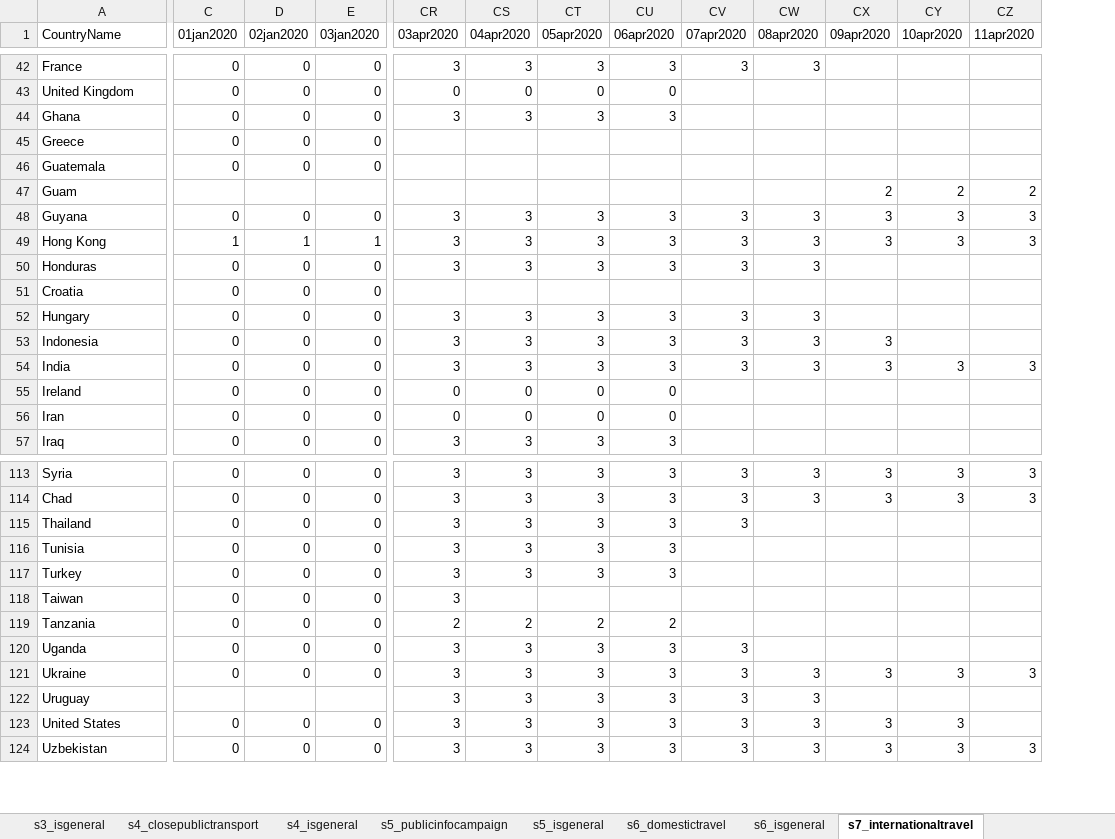
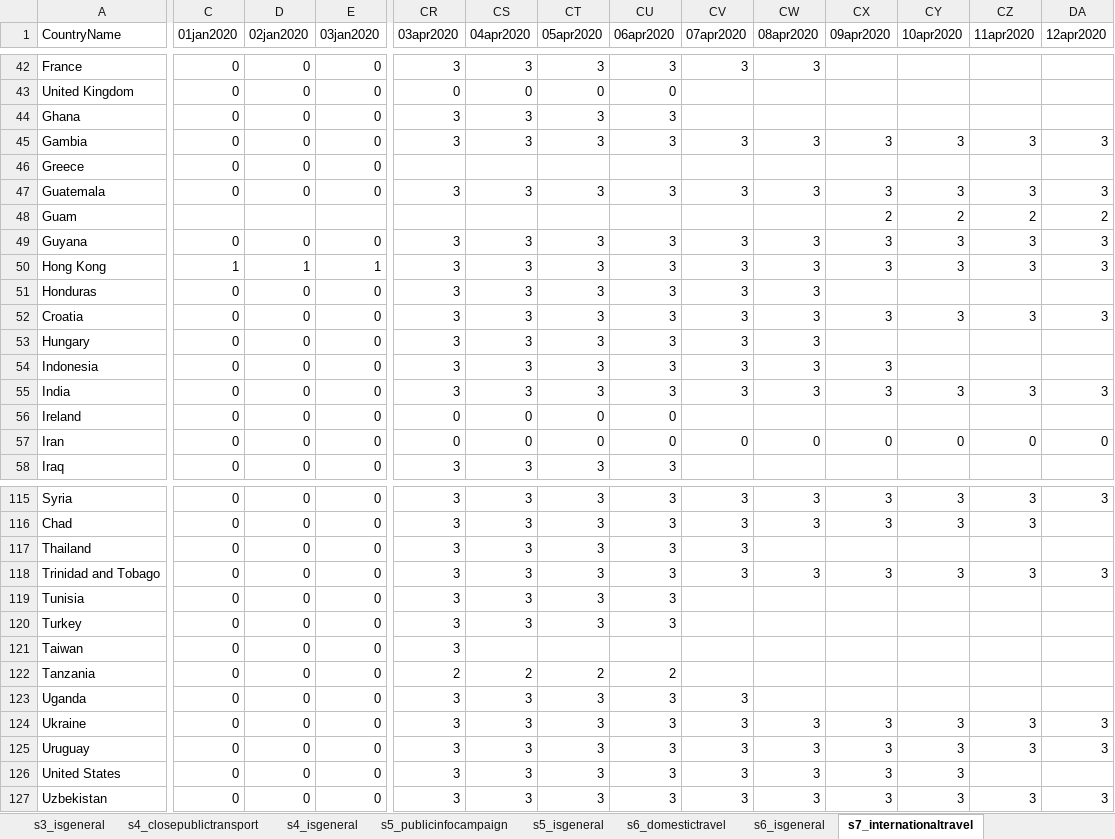
Before and after one commit to OxCGRT/covid-policy-tracker, an Excel workbook: data/timeseries/OxCGRT_timeseries_all.xlsx, sheet s7_internationaltravel, drawn as a sheet; only a part is shown, gaps mark what is left out; values as stored, in another font and other column widths than the file's, no borders; addresses are those after the commit; rows hold the shown columns only; the diff covers the shown part only; the diff names each change by its address in the sheet, - before the commit and + after, or states it on an @@ line.

```diff
--- a/data/timeseries/OxCGRT_timeseries_all.xlsx (sheet s7_internationaltravel)
+++ b/data/timeseries/OxCGRT_timeseries_all.xlsx (sheet s7_internationaltravel)
+column DA (12apr2020), rows 47-57: 3 | 2 | 3 | 3 |  | 3 |  |  | 3 |  | 0; row 115: 3; rows 124-127: 3 | 3 |  | 3
+row 45: Gambia | 0 | 0 | 0 | 3 | 3 | 3 | 3 | 3 | 3 | 3 | 3 | 3 | 3
-CR47 (03apr2020): (empty)
+CR47 (03apr2020): 3
-CS47 (04apr2020): (empty)
+CS47 (04apr2020): 3
-CT47 (05apr2020): (empty)
+CT47 (05apr2020): 3
-CU47 (06apr2020): (empty)
+CU47 (06apr2020): 3
-CV47 (07apr2020): (empty)
+CV47 (07apr2020): 3
-CW47 (08apr2020): (empty)
+CW47 (08apr2020): 3
-CX47 (09apr2020): (empty)
+CX47 (09apr2020): 3
-CY47 (10apr2020): (empty)
+CY47 (10apr2020): 3
-CZ47 (11apr2020): (empty)
+CZ47 (11apr2020): 3
-CR52 (03apr2020): (empty)
+CR52 (03apr2020): 3
-CS52 (04apr2020): (empty)
+CS52 (04apr2020): 3
-CT52 (05apr2020): (empty)
+CT52 (05apr2020): 3
-CU52 (06apr2020): (empty)
+CU52 (06apr2020): 3
-CV52 (07apr2020): (empty)
+CV52 (07apr2020): 3
-CW52 (08apr2020): (empty)
+CW52 (08apr2020): 3
-CX52 (09apr2020): (empty)
+CX52 (09apr2020): 3
-CY52 (10apr2020): (empty)
+CY52 (10apr2020): 3
-CZ52 (11apr2020): (empty)
+CZ52 (11apr2020): 3
-CV57 (07apr2020): (empty)
+CV57 (07apr2020): 0
-CW57 (08apr2020): (empty)
+CW57 (08apr2020): 0
-CX57 (09apr2020): (empty)
+CX57 (09apr2020): 0
-CY57 (10apr2020): (empty)
+CY57 (10apr2020): 0
-CZ57 (11apr2020): (empty)
+CZ57 (11apr2020): 0
+row 118: Trinidad and Tobago | 0 | 0 | 0 | 3 | 3 | 3 | 3 | 3 | 3 | 3 | 3 | 3 | 3
-C125 (01jan2020): (empty)
+C125 (01jan2020): 0
-D125 (02jan2020): (empty)
+D125 (02jan2020): 0
-E125 (03jan2020): (empty)
+E125 (03jan2020): 0
-CX125 (09apr2020): (empty)
+CX125 (09apr2020): 3
-CY125 (10apr2020): (empty)
+CY125 (10apr2020): 3
-CZ125 (11apr2020): (empty)
+CZ125 (11apr2020): 3
```
Also changed, not shown: 1 added row and 304 edited cells elsewhere in this sheet, sheet stringencyindex, sheet s2_workplaceclosing, sheet s1_schoolclosing, sheet s12_testingframework, sheet s5_publicinfocampaign, sheet s6_domestictravel, 11 more sheets, 21 other files.
